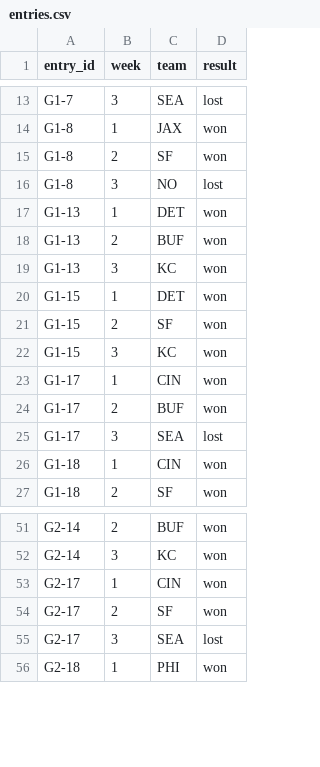
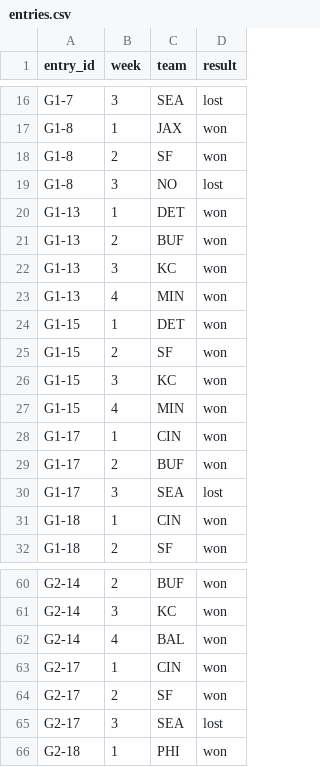
Before and after one commit to dprouty042/survivor, a CSV file: entries.csv, drawn as a sheet; only a part is shown, gaps mark what is left out; the diff covers the shown part only; the diff names each change by its address in the sheet, - before the commit and + after, or states it on an @@ line.

```diff
--- a/entries.csv
+++ b/entries.csv
+row 23: G1-13 | 4 | MIN | won
+row 27: G1-15 | 4 | MIN | won
+row 62: G2-14 | 4 | BAL | won
```
Also changed, not shown: 7 added rows elsewhere in this file, 1 other file.
